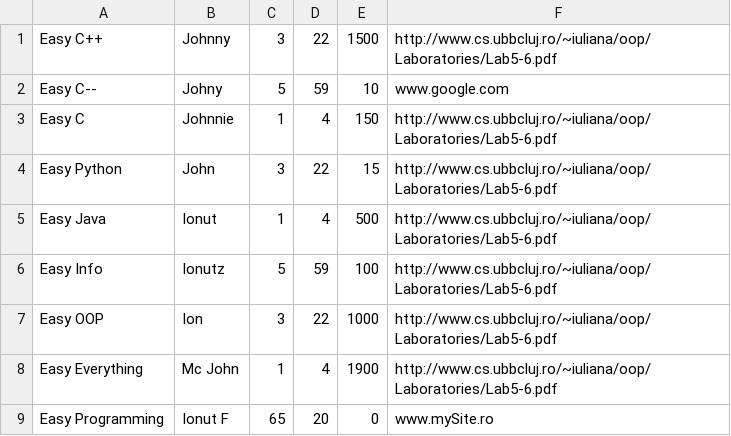
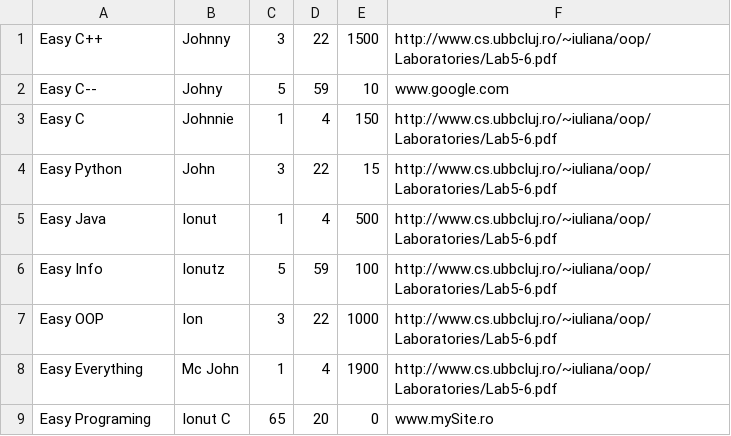
Before and after one commit to skiry/University, a CSV file: Object-Oriented Programming/Lab5-6/Tutorials.CSV, drawn as a sheet.

```diff
--- a/Object-Oriented Programming/Lab5-6/Tutorials.CSV
+++ b/Object-Oriented Programming/Lab5-6/Tutorials.CSV
@@ -8,2 +8,2 @@ Easy OOP,Ion,3,22,1000,http://www.cs.ubbcluj.ro/~iuliana/oop/Laboratories/Lab5-6
 Easy Everything,Mc John,1,4,1900,http://www.cs.ubbcluj.ro/~iuliana/oop/Laboratories/Lab5-6.pdf
-Easy Programming,Ionut F,65,20,0,www.mySite.ro
+Easy Programing,Ionut C,65,20,0,www.mySite.ro
```
Also changed, not shown: 12 other files.
